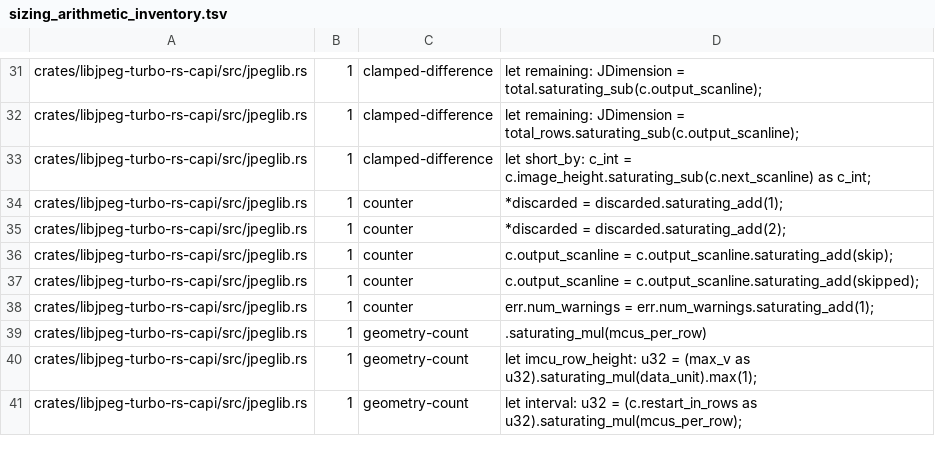
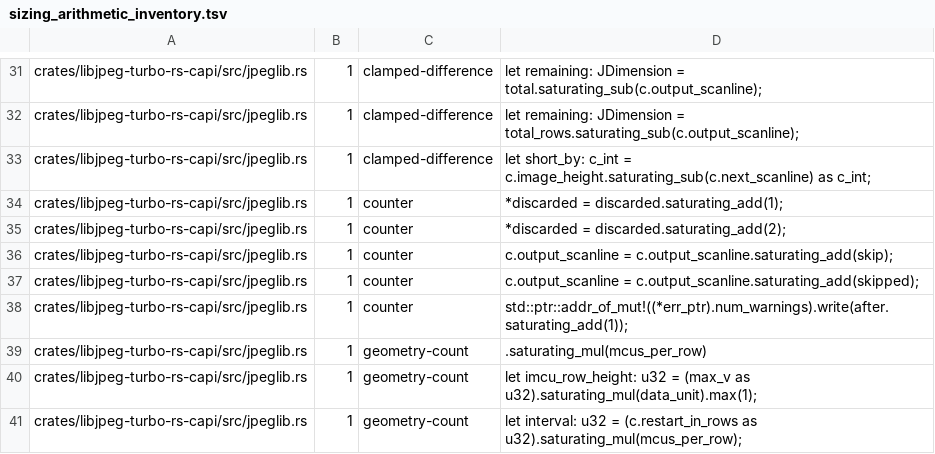
Before and after one commit to developer0hye/libjpeg-turbo-rs, a TSV file: docs/sizing_arithmetic_inventory.tsv, drawn as a sheet; only a part is shown, gaps mark what is left out.

```diff
--- a/docs/sizing_arithmetic_inventory.tsv
+++ b/docs/sizing_arithmetic_inventory.tsv
@@ -37,3 +37,3 @@ crates/libjpeg-turbo-rs-capi/src/jpeglib.rs	1	counter	c.output_scanline = c.outp
 crates/libjpeg-turbo-rs-capi/src/jpeglib.rs	1	counter	c.output_scanline = c.output_scanline.saturating_add(skipped);
-crates/libjpeg-turbo-rs-capi/src/jpeglib.rs	1	counter	err.num_warnings = err.num_warnings.saturating_add(1);
+crates/libjpeg-turbo-rs-capi/src/jpeglib.rs	1	counter	std::ptr::addr_of_mut!((*err_ptr).num_warnings).write(after.saturating_add(1));
 crates/libjpeg-turbo-rs-capi/src/jpeglib.rs	1	geometry-count	.saturating_mul(mcus_per_row)
```
Also changed, not shown: 7 other files.
